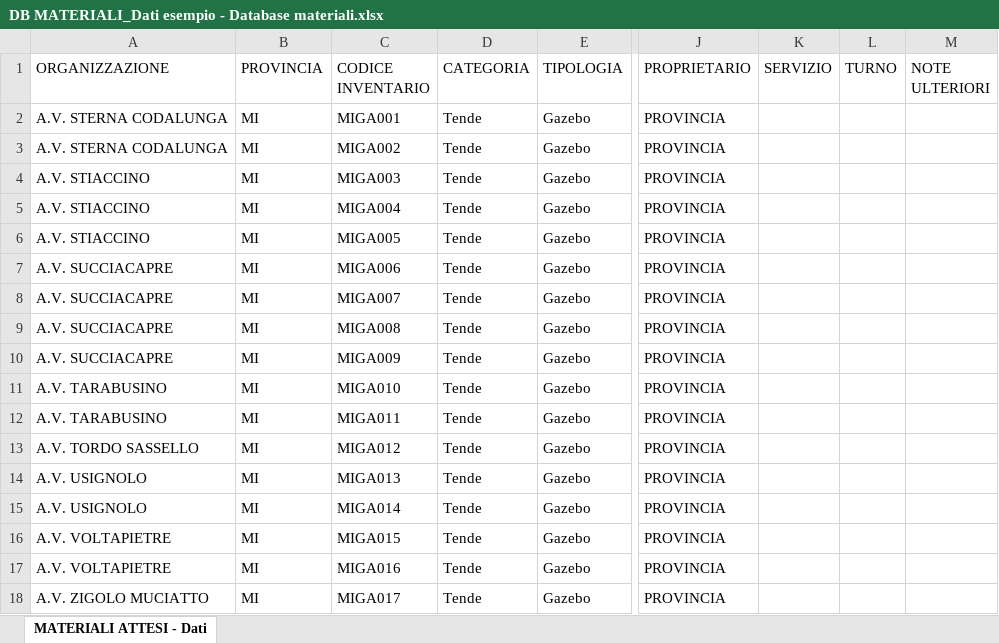
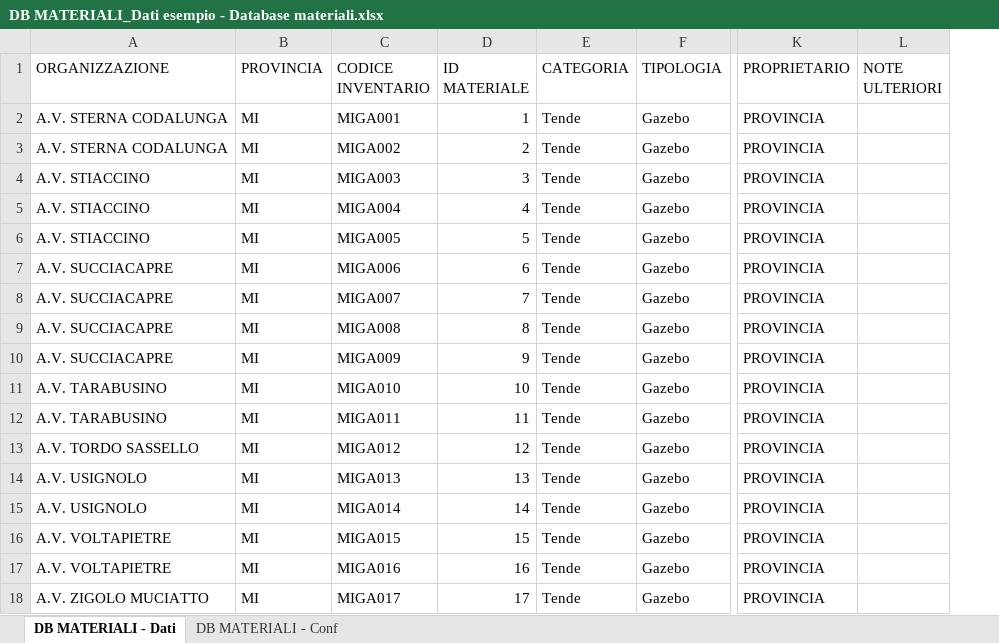
Before and after one commit to linkingtechnologies/camila-php-framework-app-plugin-segreteria-campo, an Excel workbook: examples/it/DB MATERIALI_Dati esempio - Database materiali.xlsx, sheet DB MATERIALI - Dati, drawn as a sheet; only a part is shown, gaps mark what is left out; values as stored, in another font and other column widths than the file's, no borders; removed rows and columns are numbered as before the commit, all else as after; the diff names each change by its address in the sheet, - before the commit and + after, or states it on an @@ line.

Commit message:
Aggiunto Id Materiale

```diff
--- a/examples/it/DB MATERIALI_Dati esempio - Database materiali.xlsx (sheet DB MATERIALI - Dati)
+++ b/examples/it/DB MATERIALI_Dati esempio - Database materiali.xlsx (sheet DB MATERIALI - Dati)
-sheet tab: MATERIALI ATTESI - Dati
+sheet tab: DB MATERIALI - Dati
+sheet tab: DB MATERIALI - Conf
+column D (ID MATERIALE), rows 2-18: 1 | 2 | 3 | 4 | 5 | 6 | 7 | 8 | 9 | 10 | 11 | 12 | 13 | 14 | 15 | 16 | 17
-column K (SERVIZIO), empty
-column L (TURNO), empty
```
Also changed, not shown: tables/xls/it/72_Materiali preaccreditati.xlsx.
